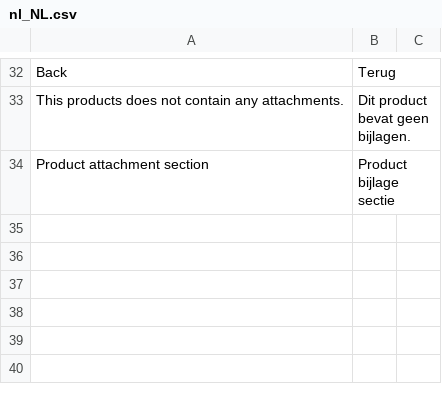
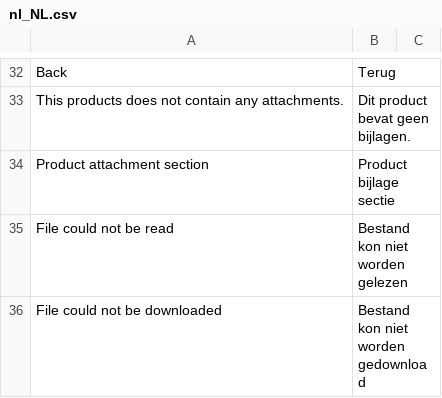
Before and after one commit to lizardmedia/product-attachments-magento2, a CSV file: i18n/nl_NL.csv, drawn as a sheet; only a part is shown, gaps mark what is left out; the diff names each change by its address in the sheet, - before the commit and + after, or states it on an @@ line.

Commit message:
Downloads bugfix + controllers refactor

```diff
--- a/i18n/nl_NL.csv
+++ b/i18n/nl_NL.csv
+row 35: File could not be read | Bestand kon niet worden gelezen
+row 36: File could not be downloaded | Bestand kon niet worden gedownload
```
Also changed, not shown: i18n/en_US.csv, i18n/pl_PL.csv, 11 other files.
